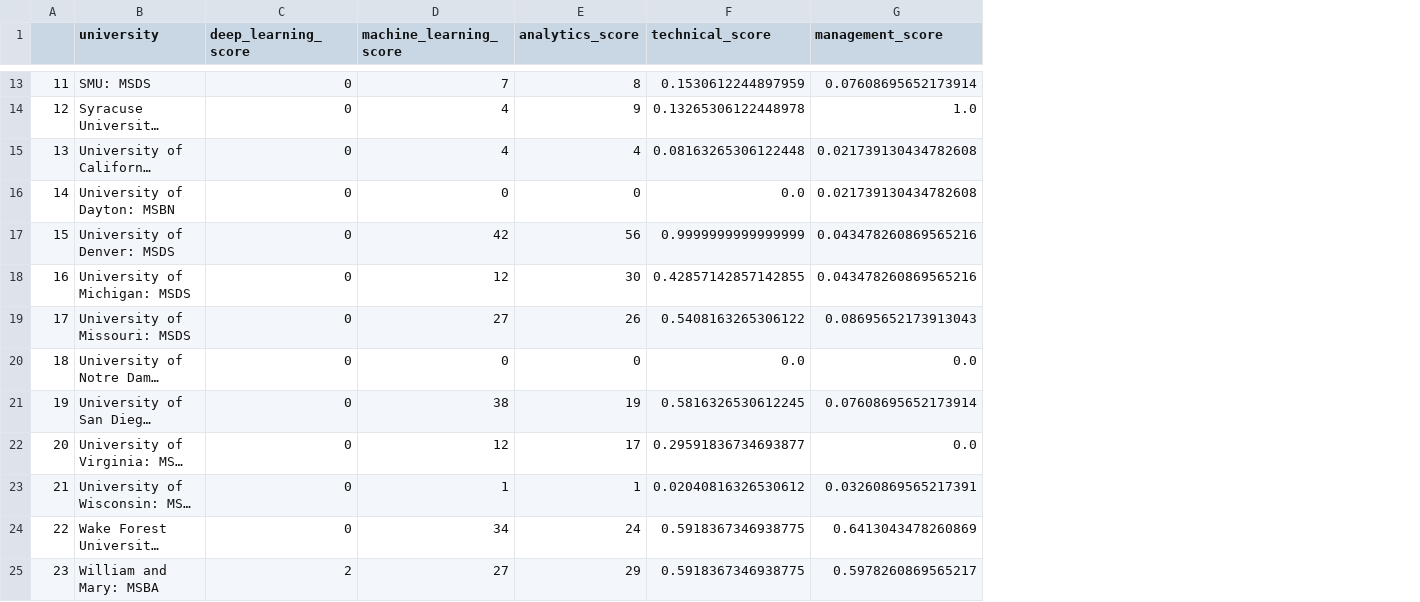
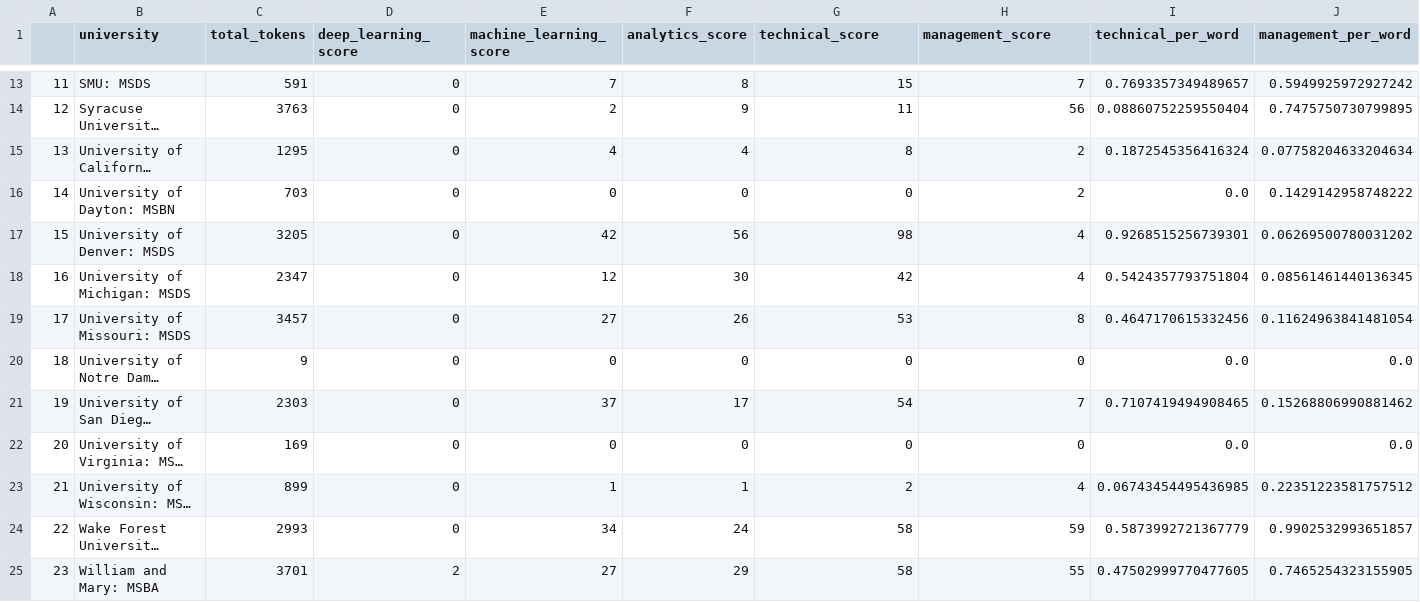
Before and after one commit to tmwileman/ds_programs, a CSV file: scores.csv, drawn as a sheet; only a part is shown, gaps mark what is left out; long unchanged cells end in …; addresses are those after the commit; the diff covers the shown part only; the diff names each change by its address in the sheet, - before the commit and + after, or states it on an @@ line.

Commit message:
Scores are a percentage of total words. Plot reflects normalized percentages.

```diff
--- a/scores.csv
+++ b/scores.csv
+column C (total_tokens), rows 13-25: 591 | 3763 | 1295 | 703 | 3205 | 2347 | 3457 | 9 | 2303 | 169 | 899 | 2993 | 3701
+column I (technical_per_word), rows 13-25: 0.7693357349489657 | 0.08860752259550404 | 0.1872545356416324 | 0.0 | 0.9268515256739301 | 0.5424357793751804 | 0.4647170615332456 | 0.0 | 0.7107419494908465 | 0.0 | 0.06743454495436985 | 0.5873992721367779 | 0.47502999770477605
+column J (management_per_word), rows 13-25: 0.5949925972927242 | 0.7475750730799895 | 0.07758204633204634 | 0.1429142958748222 | 0.06269500780031202 | 0.08561461440136345 | 0.11624963841481054 | 0.0 | 0.15268806990881462 | 0.0 | 0.22351223581757512 | 0.9902532993651857 | 0.7465254323155905
-G13 (technical_score): 0.1530612244897959
+G13 (technical_score): 15
-H13 (management_score): 0.07608695652173914
+H13 (management_score): 7
-E14 (machine_learning_score): 4
+E14 (machine_learning_score): 2
-G14 (technical_score): 0.13265306122448978
+G14 (technical_score): 11
-H14 (management_score): 1.0
+H14 (management_score): 56
-G15 (technical_score): 0.08163265306122448
+G15 (technical_score): 8
-H15:H16 (management_score): 0.021739130434782608
+H15:H16 (management_score): 2
-G16 (technical_score): 0.0
+G16 (technical_score): 0
-G17 (technical_score): 0.9999999999999999
+G17 (technical_score): 98
-H17:H18 (management_score): 0.043478260869565216
+H17:H18 (management_score): 4
-G18 (technical_score): 0.42857142857142855
+G18 (technical_score): 42
-G19 (technical_score): 0.5408163265306122
+G19 (technical_score): 53
-H19 (management_score): 0.08695652173913043
+H19 (management_score): 8
-G20 (technical_score): 0.0
+G20 (technical_score): 0
-H20 (management_score): 0.0
+H20 (management_score): 0
-E21 (machine_learning_score): 38
+E21 (machine_learning_score): 37
-F21 (analytics_score): 19
+F21 (analytics_score): 17
-G21 (technical_score): 0.5816326530612245
+G21 (technical_score): 54
-H21 (management_score): 0.07608695652173914
+H21 (management_score): 7
-E22 (machine_learning_score): 12
+E22 (machine_learning_score): 0
-F22 (analytics_score): 17
+F22 (analytics_score): 0
-G22 (technical_score): 0.29591836734693877
+G22 (technical_score): 0
-H22 (management_score): 0.0
+H22 (management_score): 0
-G23 (technical_score): 0.02040816326530612
+G23 (technical_score): 2
-H23 (management_score): 0.03260869565217391
+H23 (management_score): 4
-G24:G25 (technical_score): 0.5918367346938775
+G24:G25 (technical_score): 58
-H24 (management_score): 0.6413043478260869
+H24 (management_score): 59
-H25 (management_score): 0.5978260869565217
+H25 (management_score): 55
```
Also changed, not shown: 28 edited cells elsewhere in this file, 4 other files.
